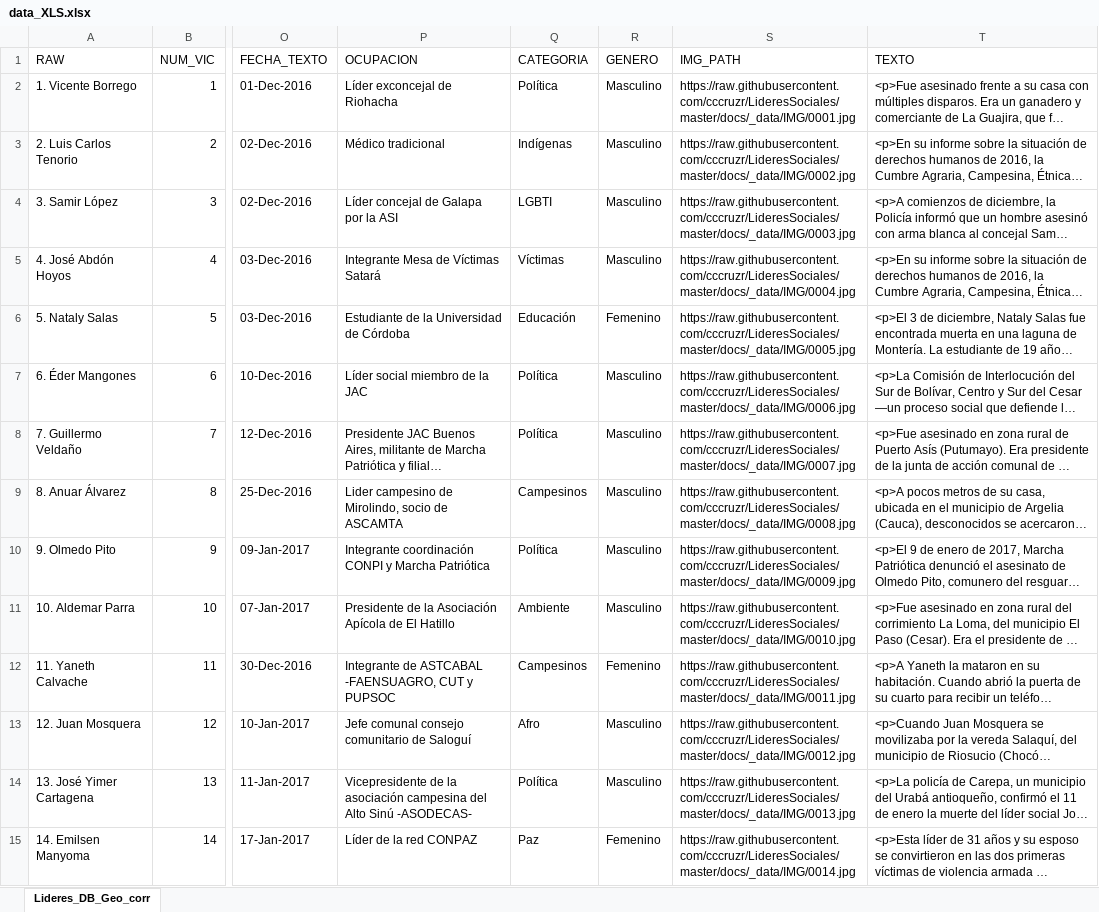
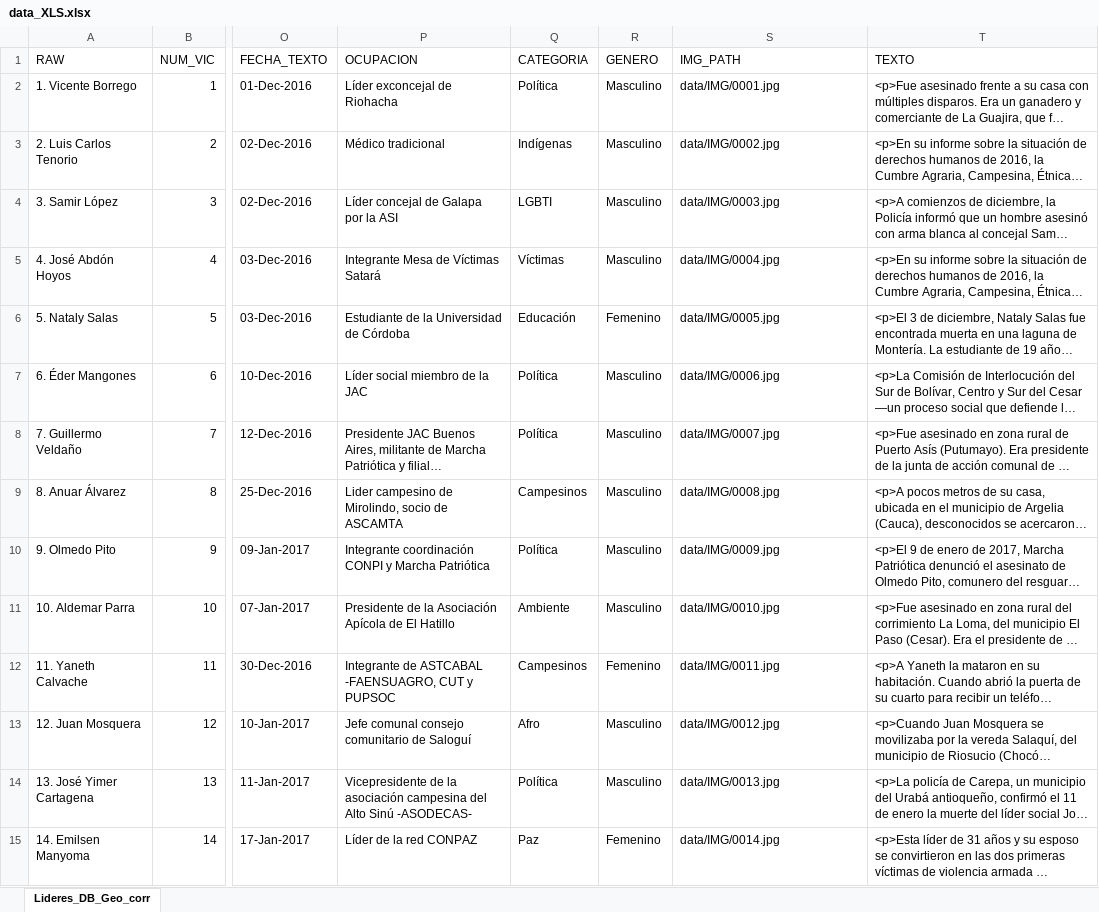
Before and after one commit to cccruzr/LideresSociales, an Excel workbook: docs/data/data_XLS.xlsx, sheet Lideres_DB_Geo_corr, drawn as a sheet; only a part is shown, gaps mark what is left out; long unchanged cells end in …; values as stored, in another font and other column widths than the file's, no borders; the diff covers the shown part only; the diff names each change by its address in the sheet, - before the commit and + after, or states it on an @@ line.

Commit message:
Data fixes

```diff
--- a/docs/data/data_XLS.xlsx (sheet Lideres_DB_Geo_corr)
+++ b/docs/data/data_XLS.xlsx (sheet Lideres_DB_Geo_corr)
-S2 (IMG_PATH): https://raw.githubusercontent.com/cccruzr/LideresSociales/master/docs/_data/IMG/0001.jpg
+S2 (IMG_PATH): data/IMG/0001.jpg
-S3 (IMG_PATH): https://raw.githubusercontent.com/cccruzr/LideresSociales/master/docs/_data/IMG/0002.jpg
+S3 (IMG_PATH): data/IMG/0002.jpg
-S4 (IMG_PATH): https://raw.githubusercontent.com/cccruzr/LideresSociales/master/docs/_data/IMG/0003.jpg
+S4 (IMG_PATH): data/IMG/0003.jpg
-S5 (IMG_PATH): https://raw.githubusercontent.com/cccruzr/LideresSociales/master/docs/_data/IMG/0004.jpg
+S5 (IMG_PATH): data/IMG/0004.jpg
-S6 (IMG_PATH): https://raw.githubusercontent.com/cccruzr/LideresSociales/master/docs/_data/IMG/0005.jpg
+S6 (IMG_PATH): data/IMG/0005.jpg
-S7 (IMG_PATH): https://raw.githubusercontent.com/cccruzr/LideresSociales/master/docs/_data/IMG/0006.jpg
+S7 (IMG_PATH): data/IMG/0006.jpg
-S8 (IMG_PATH): https://raw.githubusercontent.com/cccruzr/LideresSociales/master/docs/_data/IMG/0007.jpg
+S8 (IMG_PATH): data/IMG/0007.jpg
-S9 (IMG_PATH): https://raw.githubusercontent.com/cccruzr/LideresSociales/master/docs/_data/IMG/0008.jpg
+S9 (IMG_PATH): data/IMG/0008.jpg
-S10 (IMG_PATH): https://raw.githubusercontent.com/cccruzr/LideresSociales/master/docs/_data/IMG/0009.jpg
+S10 (IMG_PATH): data/IMG/0009.jpg
-S11 (IMG_PATH): https://raw.githubusercontent.com/cccruzr/LideresSociales/master/docs/_data/IMG/0010.jpg
+S11 (IMG_PATH): data/IMG/0010.jpg
-S12 (IMG_PATH): https://raw.githubusercontent.com/cccruzr/LideresSociales/master/docs/_data/IMG/0011.jpg
+S12 (IMG_PATH): data/IMG/0011.jpg
-S13 (IMG_PATH): https://raw.githubusercontent.com/cccruzr/LideresSociales/master/docs/_data/IMG/0012.jpg
+S13 (IMG_PATH): data/IMG/0012.jpg
-S14 (IMG_PATH): https://raw.githubusercontent.com/cccruzr/LideresSociales/master/docs/_data/IMG/0013.jpg
+S14 (IMG_PATH): data/IMG/0013.jpg
-S15 (IMG_PATH): https://raw.githubusercontent.com/cccruzr/LideresSociales/master/docs/_data/IMG/0014.jpg
+S15 (IMG_PATH): data/IMG/0014.jpg
```
Also changed, not shown: 89 edited cells elsewhere in this sheet, 2 other files.
